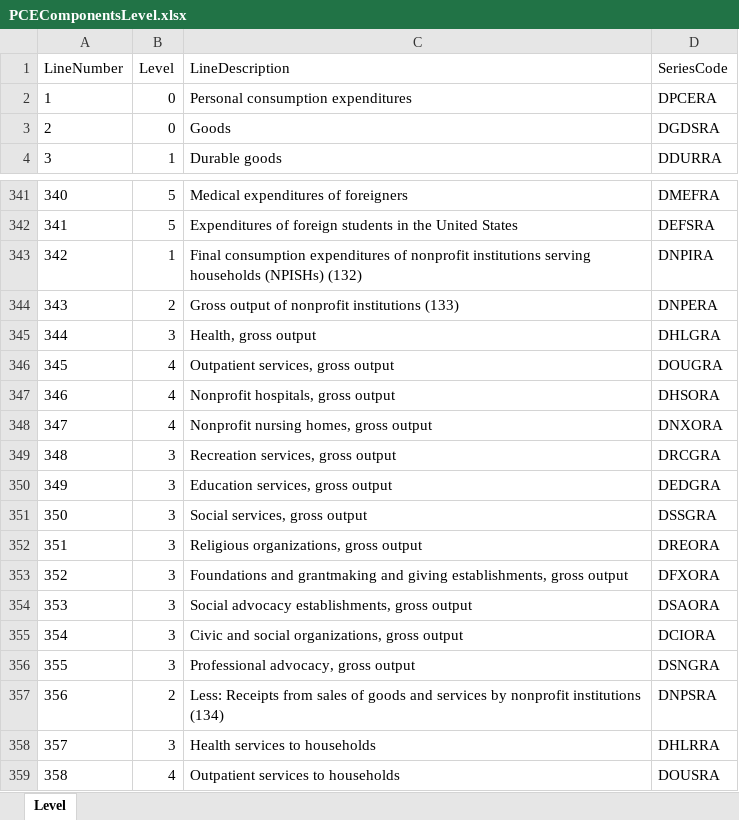
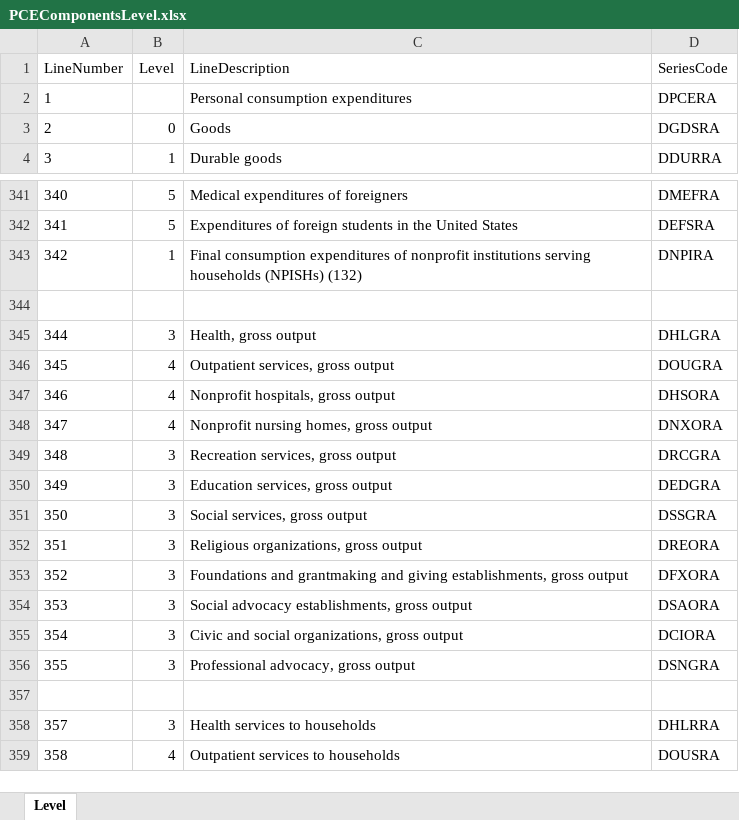
Before and after one commit to Lea-Gosselin/ismi-index, an Excel workbook: PCEComponentsLevel.xlsx, sheet Level, drawn as a sheet; only a part is shown, gaps mark what is left out; values as stored, in another font and other column widths than the file's, no borders; the diff covers the shown part only; the diff names each change by its address in the sheet, - before the commit and + after, or states it on an @@ line.

```diff
--- a/PCEComponentsLevel.xlsx (sheet Level)
+++ b/PCEComponentsLevel.xlsx (sheet Level)
-B2 (Level): 0
+B2 (Level): (empty)
-row 344: 343 | 2 | Gross output of nonprofit institutions (133) | DNPERA
+row 344: (empty)
-row 357: 356 | 2 | Less: Receipts from sales of goods and services by nonprofit institutions (134) | DNPSRA
+row 357: (empty)
```
Also changed, not shown: 41 removed rows elsewhere in this sheet, 16 other files.
